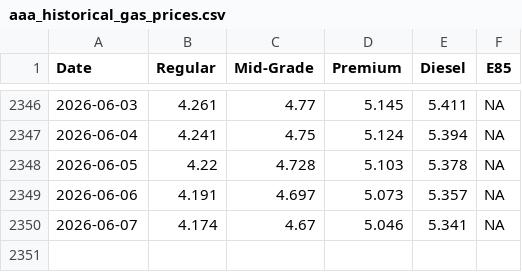
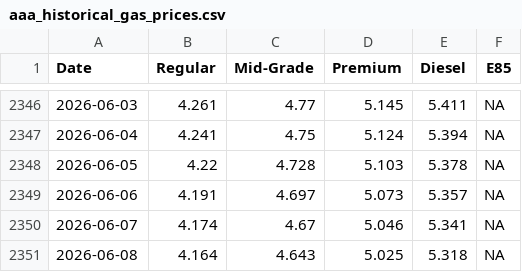
Before and after one commit to cbs-news-data/gas-prices, a CSV file: data/aaa_historical_gas_prices.csv, drawn as a sheet; only a part is shown, gaps mark what is left out; the diff names each change by its address in the sheet, - before the commit and + after, or states it on an @@ line.

```diff
--- a/data/aaa_historical_gas_prices.csv
+++ b/data/aaa_historical_gas_prices.csv
+row 2351: 2026-06-08 | 4.164 | 4.643 | 5.025 | 5.318 | NA
```
Also changed, not shown: data/aaa_historical_gas_prices_1year.csv, data/aaa_historical_gas_prices_30days.csv, 3 other files.
